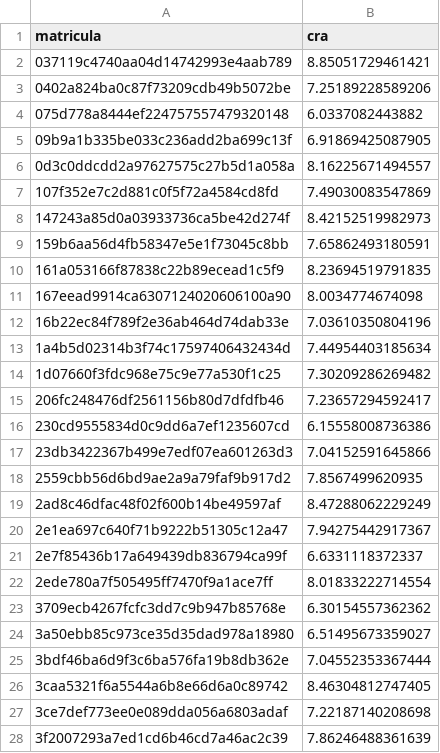
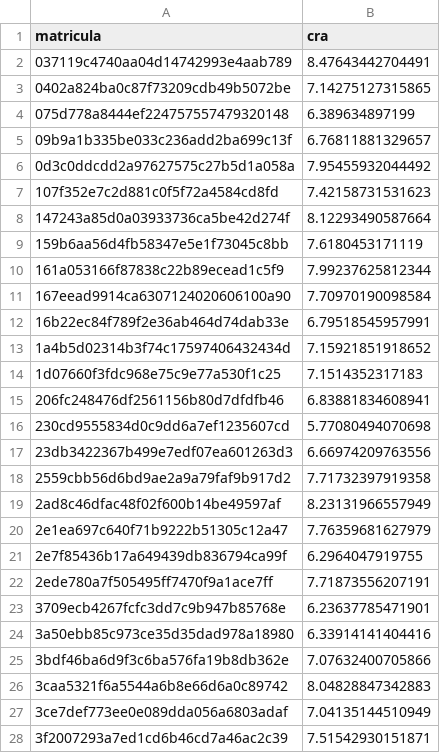
Before and after one commit to fonluiz/Predictive-Data-Analysis, a CSV file: 2nd lab/submission.csv, drawn as a sheet; only a part is shown; the diff covers the shown part only.

```diff
--- a/2nd lab/submission.csv
+++ b/2nd lab/submission.csv
@@ -1,28 +1,28 @@
 "matricula","cra"
-"037119c4740aa04d14742993e4aab789",8.85051729461421
-"0402a824ba0c87f73209cdb49b5072be",7.25189228589206
-"075d778a8444ef224757557479320148",6.0337082443882
-"09b9a1b335be033c236add2ba699c13f",6.91869425087905
-"0d3c0ddcdd2a97627575c27b5d1a058a",8.16225671494557
-"107f352e7c2d881c0f5f72a4584cd8fd",7.49030083547869
-"147243a85d0a03933736ca5be42d274f",8.42152519982973
-"159b6aa56d4fb58347e5e1f73045c8bb",7.65862493180591
-"161a053166f87838c22b89ecead1c5f9",8.23694519791835
-"167eead9914ca6307124020606100a90",8.0034774674098
-"16b22ec84f789f2e36ab464d74dab33e",7.03610350804196
-"1a4b5d02314b3f74c17597406432434d",7.44954403185634
-"1d07660f3fdc968e75c9e77a530f1c25",7.30209286269482
-"206fc248476df2561156b80d7dfdfb46",7.23657294592417
-"230cd9555834d0c9dd6a7ef1235607cd",6.15558008736386
-"23db3422367b499e7edf07ea601263d3",7.04152591645866
-"2559cbb56d6bd9ae2a9a79faf9b917d2",7.8567499620935
-"2ad8c46dfac48f02f600b14be49597af",8.47288062229249
-"2e1ea697c640f71b9222b51305c12a47",7.94275442917367
-"2e7f85436b17a649439db836794ca99f",6.6331118372337
-"2ede780a7f505495ff7470f9a1ace7ff",8.01833222714554
-"3709ecb4267fcfc3dd7c9b947b85768e",6.30154557362362
-"3a50ebb85c973ce35d35dad978a18980",6.51495673359027
-"3bdf46ba6d9f3c6ba576fa19b8db362e",7.04552353367444
-"3caa5321f6a5544a6b8e66d6a0c89742",8.46304812747405
-"3ce7def773ee0e089dda056a6803adaf",7.22187140208698
-"3f2007293a7ed1cd6b46cd7a46ac2c39",7.86246488361639
+"037119c4740aa04d14742993e4aab789",8.47643442704491
+"0402a824ba0c87f73209cdb49b5072be",7.14275127315865
+"075d778a8444ef224757557479320148",6.389634897199
+"09b9a1b335be033c236add2ba699c13f",6.76811881329657
+"0d3c0ddcdd2a97627575c27b5d1a058a",7.95455932044492
+"107f352e7c2d881c0f5f72a4584cd8fd",7.42158731531623
+"147243a85d0a03933736ca5be42d274f",8.12293490587664
+"159b6aa56d4fb58347e5e1f73045c8bb",7.6180453171119
+"161a053166f87838c22b89ecead1c5f9",7.99237625812344
+"167eead9914ca6307124020606100a90",7.70970190098584
+"16b22ec84f789f2e36ab464d74dab33e",6.79518545957991
+"1a4b5d02314b3f74c17597406432434d",7.15921851918652
+"1d07660f3fdc968e75c9e77a530f1c25",7.1514352317183
+"206fc248476df2561156b80d7dfdfb46",6.83881834608941
+"230cd9555834d0c9dd6a7ef1235607cd",5.77080494070698
+"23db3422367b499e7edf07ea601263d3",6.66974209763556
+"2559cbb56d6bd9ae2a9a79faf9b917d2",7.71732397919358
+"2ad8c46dfac48f02f600b14be49597af",8.23131966557949
+"2e1ea697c640f71b9222b51305c12a47",7.76359681627979
+"2e7f85436b17a649439db836794ca99f",6.2964047919755
+"2ede780a7f505495ff7470f9a1ace7ff",7.71873556207191
+"3709ecb4267fcfc3dd7c9b947b85768e",6.23637785471901
+"3a50ebb85c973ce35d35dad978a18980",6.33914141404416
+"3bdf46ba6d9f3c6ba576fa19b8db362e",7.07632400705866
+"3caa5321f6a5544a6b8e66d6a0c89742",8.04828847342883
+"3ce7def773ee0e089dda056a6803adaf",7.04135144510949
+"3f2007293a7ed1cd6b46cd7a46ac2c39",7.51542930151871
```
Also changed, not shown: 70 edited cells elsewhere in this file, 2 other files.
